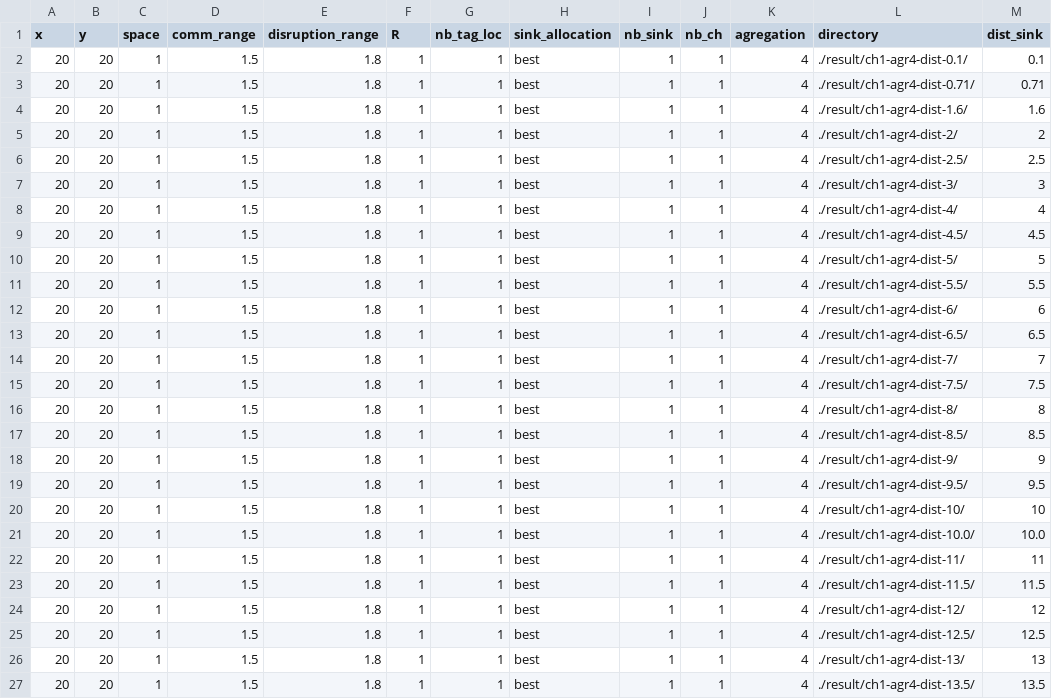
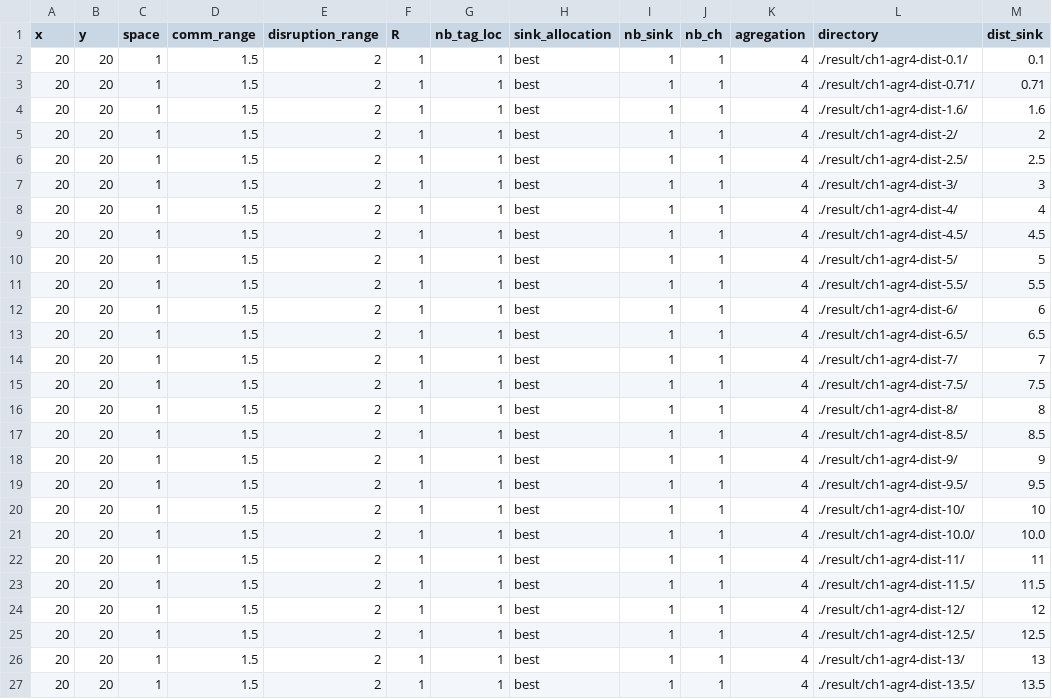
Before and after one commit to maxcharlier/2021-python-LSA, a CSV file: python/example/bunch/var_tags/ch1-agr4.csv, drawn as a sheet.

```diff
--- a/python/example/bunch/var_tags/ch1-agr4.csv
+++ b/python/example/bunch/var_tags/ch1-agr4.csv
@@ -1,27 +1,27 @@
 x,y,space,comm_range,disruption_range,R,nb_tag_loc,sink_allocation,nb_sink,nb_ch,agregation,directory,dist_sink
-20,20,1,1.5,1.8,1,1,best,1,1,4,./result/ch1-agr4-dist-0.1/,0.1
-20,20,1,1.5,1.8,1,1,best,1,1,4,./result/ch1-agr4-dist-0.71/,0.71
-20,20,1,1.5,1.8,1,1,best,1,1,4,./result/ch1-agr4-dist-1.6/,1.6
-20,20,1,1.5,1.8,1,1,best,1,1,4,./result/ch1-agr4-dist-2/,2
-20,20,1,1.5,1.8,1,1,best,1,1,4,./result/ch1-agr4-dist-2.5/,2.5
-20,20,1,1.5,1.8,1,1,best,1,1,4,./result/ch1-agr4-dist-3/,3
-20,20,1,1.5,1.8,1,1,best,1,1,4,./result/ch1-agr4-dist-4/,4
-20,20,1,1.5,1.8,1,1,best,1,1,4,./result/ch1-agr4-dist-4.5/,4.5
-20,20,1,1.5,1.8,1,1,best,1,1,4,./result/ch1-agr4-dist-5/,5
-20,20,1,1.5,1.8,1,1,best,1,1,4,./result/ch1-agr4-dist-5.5/,5.5
-20,20,1,1.5,1.8,1,1,best,1,1,4,./result/ch1-agr4-dist-6/,6
-20,20,1,1.5,1.8,1,1,best,1,1,4,./result/ch1-agr4-dist-6.5/,6.5
-20,20,1,1.5,1.8,1,1,best,1,1,4,./result/ch1-agr4-dist-7/,7
-20,20,1,1.5,1.8,1,1,best,1,1,4,./result/ch1-agr4-dist-7.5/,7.5
-20,20,1,1.5,1.8,1,1,best,1,1,4,./result/ch1-agr4-dist-8/,8
-20,20,1,1.5,1.8,1,1,best,1,1,4,./result/ch1-agr4-dist-8.5/,8.5
-20,20,1,1.5,1.8,1,1,best,1,1,4,./result/ch1-agr4-dist-9/,9
-20,20,1,1.5,1.8,1,1,best,1,1,4,./result/ch1-agr4-dist-9.5/,9.5
-20,20,1,1.5,1.8,1,1,best,1,1,4,./result/ch1-agr4-dist-10/,10
-20,20,1,1.5,1.8,1,1,best,1,1,4,./result/ch1-agr4-dist-10.0/,10.0
-20,20,1,1.5,1.8,1,1,best,1,1,4,./result/ch1-agr4-dist-11/,11
-20,20,1,1.5,1.8,1,1,best,1,1,4,./result/ch1-agr4-dist-11.5/,11.5
-20,20,1,1.5,1.8,1,1,best,1,1,4,./result/ch1-agr4-dist-12/,12
-20,20,1,1.5,1.8,1,1,best,1,1,4,./result/ch1-agr4-dist-12.5/,12.5
-20,20,1,1.5,1.8,1,1,best,1,1,4,./result/ch1-agr4-dist-13/,13
-20,20,1,1.5,1.8,1,1,best,1,1,4,./result/ch1-agr4-dist-13.5/,13.5
+20,20,1,1.5,2,1,1,best,1,1,4,./result/ch1-agr4-dist-0.1/,0.1
+20,20,1,1.5,2,1,1,best,1,1,4,./result/ch1-agr4-dist-0.71/,0.71
+20,20,1,1.5,2,1,1,best,1,1,4,./result/ch1-agr4-dist-1.6/,1.6
+20,20,1,1.5,2,1,1,best,1,1,4,./result/ch1-agr4-dist-2/,2
+20,20,1,1.5,2,1,1,best,1,1,4,./result/ch1-agr4-dist-2.5/,2.5
+20,20,1,1.5,2,1,1,best,1,1,4,./result/ch1-agr4-dist-3/,3
+20,20,1,1.5,2,1,1,best,1,1,4,./result/ch1-agr4-dist-4/,4
+20,20,1,1.5,2,1,1,best,1,1,4,./result/ch1-agr4-dist-4.5/,4.5
+20,20,1,1.5,2,1,1,best,1,1,4,./result/ch1-agr4-dist-5/,5
+20,20,1,1.5,2,1,1,best,1,1,4,./result/ch1-agr4-dist-5.5/,5.5
+20,20,1,1.5,2,1,1,best,1,1,4,./result/ch1-agr4-dist-6/,6
+20,20,1,1.5,2,1,1,best,1,1,4,./result/ch1-agr4-dist-6.5/,6.5
+20,20,1,1.5,2,1,1,best,1,1,4,./result/ch1-agr4-dist-7/,7
+20,20,1,1.5,2,1,1,best,1,1,4,./result/ch1-agr4-dist-7.5/,7.5
+20,20,1,1.5,2,1,1,best,1,1,4,./result/ch1-agr4-dist-8/,8
+20,20,1,1.5,2,1,1,best,1,1,4,./result/ch1-agr4-dist-8.5/,8.5
+20,20,1,1.5,2,1,1,best,1,1,4,./result/ch1-agr4-dist-9/,9
+20,20,1,1.5,2,1,1,best,1,1,4,./result/ch1-agr4-dist-9.5/,9.5
+20,20,1,1.5,2,1,1,best,1,1,4,./result/ch1-agr4-dist-10/,10
+20,20,1,1.5,2,1,1,best,1,1,4,./result/ch1-agr4-dist-10.0/,10.0
+20,20,1,1.5,2,1,1,best,1,1,4,./result/ch1-agr4-dist-11/,11
+20,20,1,1.5,2,1,1,best,1,1,4,./result/ch1-agr4-dist-11.5/,11.5
+20,20,1,1.5,2,1,1,best,1,1,4,./result/ch1-agr4-dist-12/,12
+20,20,1,1.5,2,1,1,best,1,1,4,./result/ch1-agr4-dist-12.5/,12.5
+20,20,1,1.5,2,1,1,best,1,1,4,./result/ch1-agr4-dist-13/,13
+20,20,1,1.5,2,1,1,best,1,1,4,./result/ch1-agr4-dist-13.5/,13.5
```
Also changed, not shown: python/example/bunch/no-agreg/ch1-agr1-TDMA.csv, python/example/bunch/var_tags/ch2-agr4.csv, 42 other files.
